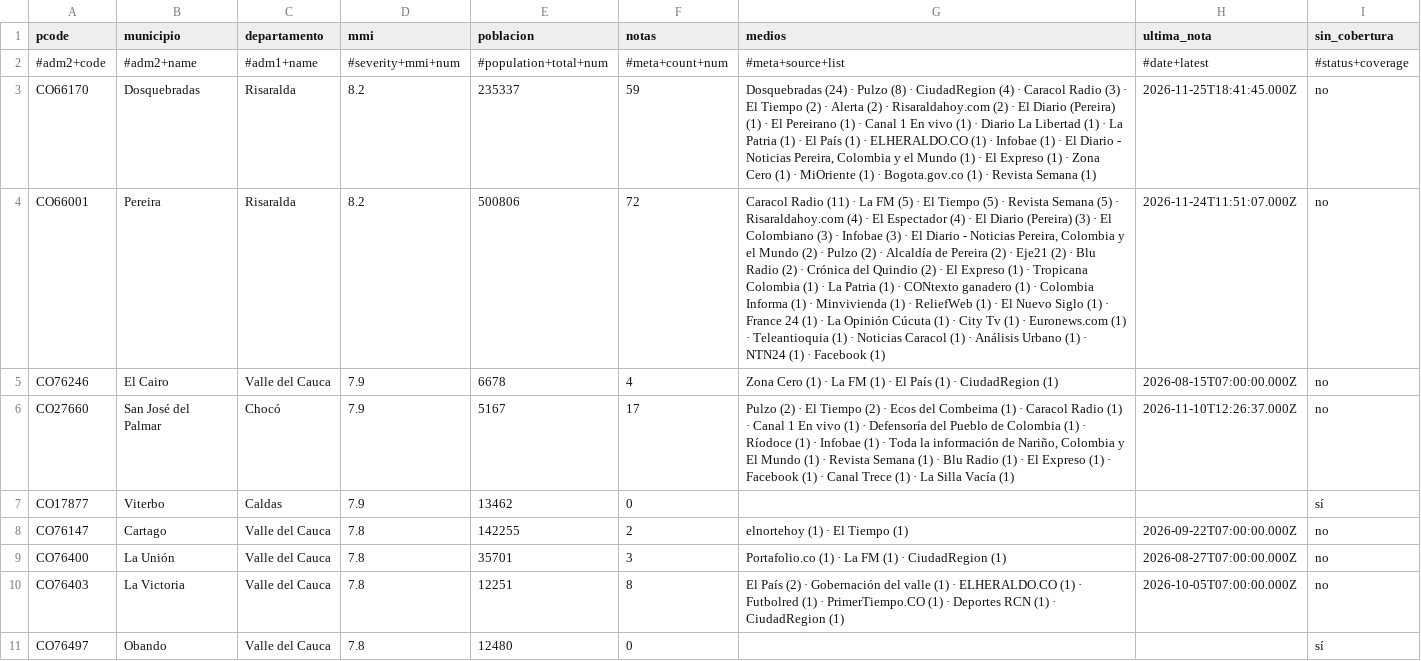
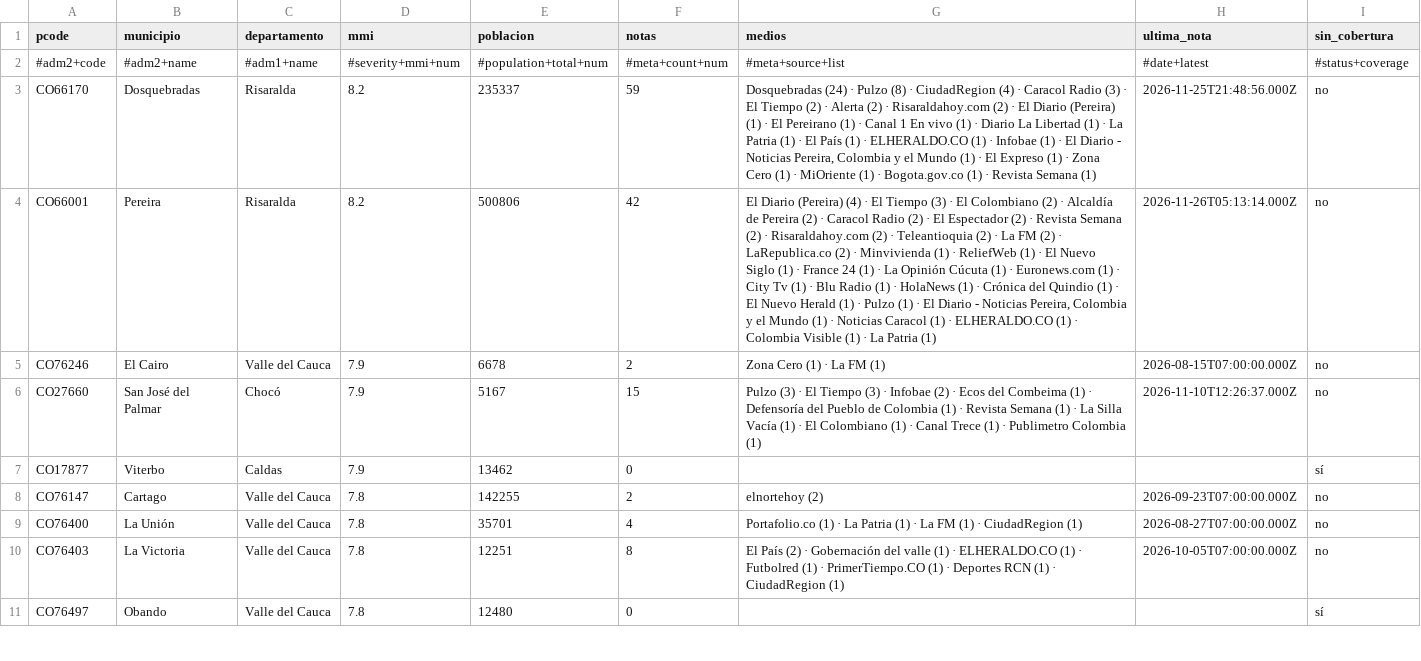
Before and after one commit to YesidAlmanzaGamba/report_cali, a CSV file: data/export/cobertura-por-municipio.csv, drawn as a sheet; only a part is shown; the diff covers the shown part only; the diff names each change by its address in the sheet, - before the commit and + after, or states it on an @@ line.

```diff
--- a/data/export/cobertura-por-municipio.csv
+++ b/data/export/cobertura-por-municipio.csv
-H3 (ultima_nota): 2026-11-25T18:41:45.000Z
+H3 (ultima_nota): 2026-11-25T21:48:56.000Z
-F4 (notas): 72
+F4 (notas): 42
-G4 (medios): Caracol Radio (11) · La FM (5) · El Tiempo (5) · Revista Semana (5) · Risaraldahoy.com (4) · El Espectador (4) · El Diario (Pereira) (3) · El Colombiano (3) · Infobae (3) · El Diario - Noticias Pereira, Colombia y el Mundo (2) · Pulzo (2) · Alcaldía de Pereira (2) · Eje21 (2) · Blu Radio (2) · Crónica del Quindio (2) · El Expreso (1) · Tropicana Colombia (1) · La Patria (1) · CONtexto ganadero (1) · Colombia Informa (1) · Minvivienda (1) · ReliefWeb (1) · El Nuevo Siglo (1) · France 24 (1) · La Opinión Cúcuta (1) · City Tv (1) · Euronews.com (1) · Teleantioquia (1) · Noticias Caracol (1) · Análisis Urbano (1) · NTN24 (1) · Facebook (1)
+G4 (medios): El Diario (Pereira) (4) · El Tiempo (3) · El Colombiano (2) · Alcaldía de Pereira (2) · Caracol Radio (2) · El Espectador (2) · Revista Semana (2) · Risaraldahoy.com (2) · Teleantioquia (2) · La FM (2) · LaRepublica.co (2) · Minvivienda (1) · ReliefWeb (1) · El Nuevo Siglo (1) · France 24 (1) · La Opinión Cúcuta (1) · Euronews.com (1) · City Tv (1) · Blu Radio (1) · HolaNews (1) · Crónica del Quindio (1) · El Nuevo Herald (1) · Pulzo (1) · El Diario - Noticias Pereira, Colombia y el Mundo (1) · Noticias Caracol (1) · ELHERALDO.CO (1) · Colombia Visible (1) · La Patria (1)
-H4 (ultima_nota): 2026-11-24T11:51:07.000Z
+H4 (ultima_nota): 2026-11-26T05:13:14.000Z
-F5 (notas): 4
+F5 (notas): 2
-G5 (medios): Zona Cero (1) · La FM (1) · El País (1) · CiudadRegion (1)
+G5 (medios): Zona Cero (1) · La FM (1)
-F6 (notas): 17
+F6 (notas): 15
-G6 (medios): Pulzo (2) · El Tiempo (2) · Ecos del Combeima (1) · Caracol Radio (1) · Canal 1 En vivo (1) · Defensoría del Pueblo de Colombia (1) · Ríodoce (1) · Infobae (1) · Toda la información de Nariño, Colombia y El Mundo (1) · Revista Semana (1) · Blu Radio (1) · El Expreso (1) · Facebook (1) · Canal Trece (1) · La Silla Vacía (1)
+G6 (medios): Pulzo (3) · El Tiempo (3) · Infobae (2) · Ecos del Combeima (1) · Defensoría del Pueblo de Colombia (1) · Revista Semana (1) · La Silla Vacía (1) · El Colombiano (1) · Canal Trece (1) · Publimetro Colombia (1)
-G8 (medios): elnortehoy (1) · El Tiempo (1)
+G8 (medios): elnortehoy (2)
-H8 (ultima_nota): 2026-09-22T07:00:00.000Z
+H8 (ultima_nota): 2026-09-23T07:00:00.000Z
-F9 (notas): 3
+F9 (notas): 4
-G9 (medios): …· La FM (1)…
+G9 (medios): …· La Patria (1) · La FM (1)…
```
Also changed, not shown: 2 added rows, 3 removed rows and 50 edited cells elsewhere in this file, 4 other files.
